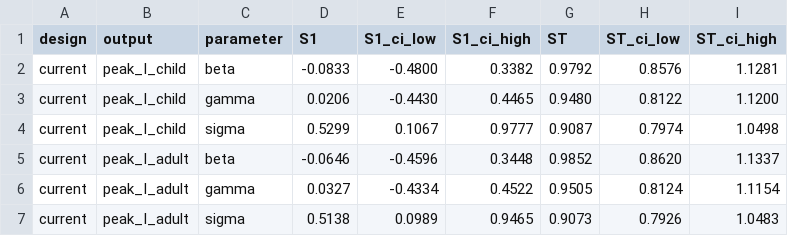
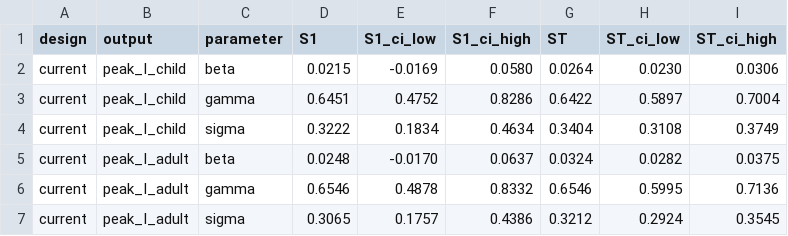
Before and after one commit to starsimhub/camdl, a TSV file: examples/seir_age_sobol/output/analysis/sensitivity/current/sobol_indices.tsv, drawn as a sheet.

```diff
--- a/examples/seir_age_sobol/output/analysis/sensitivity/current/sobol_indices.tsv
+++ b/examples/seir_age_sobol/output/analysis/sensitivity/current/sobol_indices.tsv
@@ -1,7 +1,7 @@
 design	output	parameter	S1	S1_ci_low	S1_ci_high	ST	ST_ci_low	ST_ci_high
-current	peak_I_child	beta	-0.0833	-0.4800	0.3382	0.9792	0.8576	1.1281
-current	peak_I_child	gamma	0.0206	-0.4430	0.4465	0.9480	0.8122	1.1200
-current	peak_I_child	sigma	0.5299	0.1067	0.9777	0.9087	0.7974	1.0498
-current	peak_I_adult	beta	-0.0646	-0.4596	0.3448	0.9852	0.8620	1.1337
-current	peak_I_adult	gamma	0.0327	-0.4334	0.4522	0.9505	0.8124	1.1154
-current	peak_I_adult	sigma	0.5138	0.0989	0.9465	0.9073	0.7926	1.0483
+current	peak_I_child	beta	0.0215	-0.0169	0.0580	0.0264	0.0230	0.0306
+current	peak_I_child	gamma	0.6451	0.4752	0.8286	0.6422	0.5897	0.7004
+current	peak_I_child	sigma	0.3222	0.1834	0.4634	0.3404	0.3108	0.3749
+current	peak_I_adult	beta	0.0248	-0.0170	0.0637	0.0324	0.0282	0.0375
+current	peak_I_adult	gamma	0.6546	0.4878	0.8332	0.6546	0.5995	0.7136
+current	peak_I_adult	sigma	0.3065	0.1757	0.4386	0.3212	0.2924	0.3545
```
Also changed, not shown: examples/seir_age_sobol/output/analysis/sensitivity/current/convergence.tsv, examples/seir_age_sobol/output/analysis/sensitivity/narrow_beta/convergence.tsv, 24 other files.
